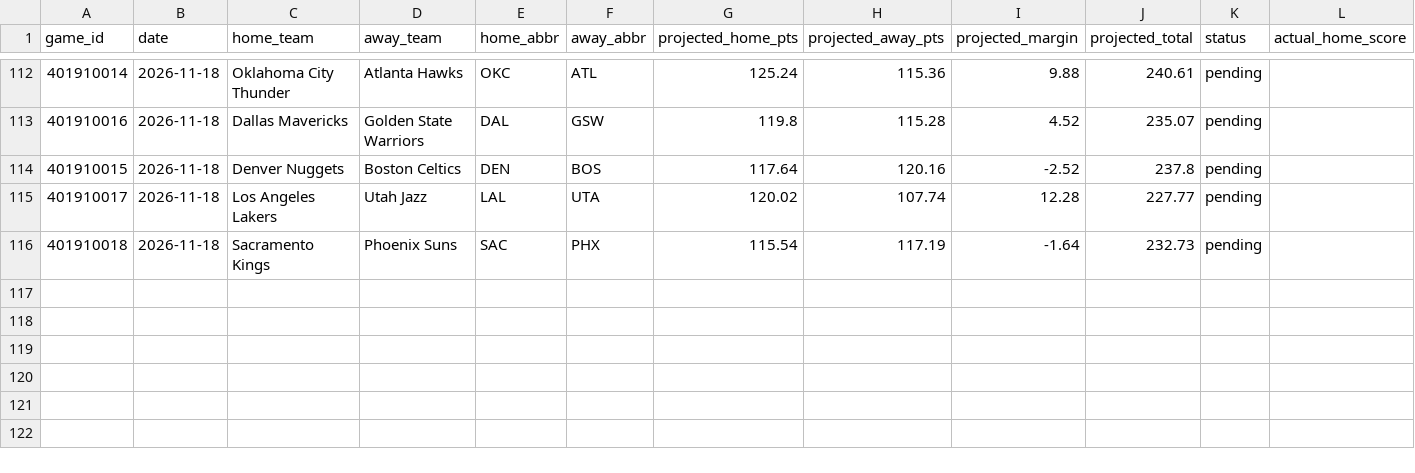
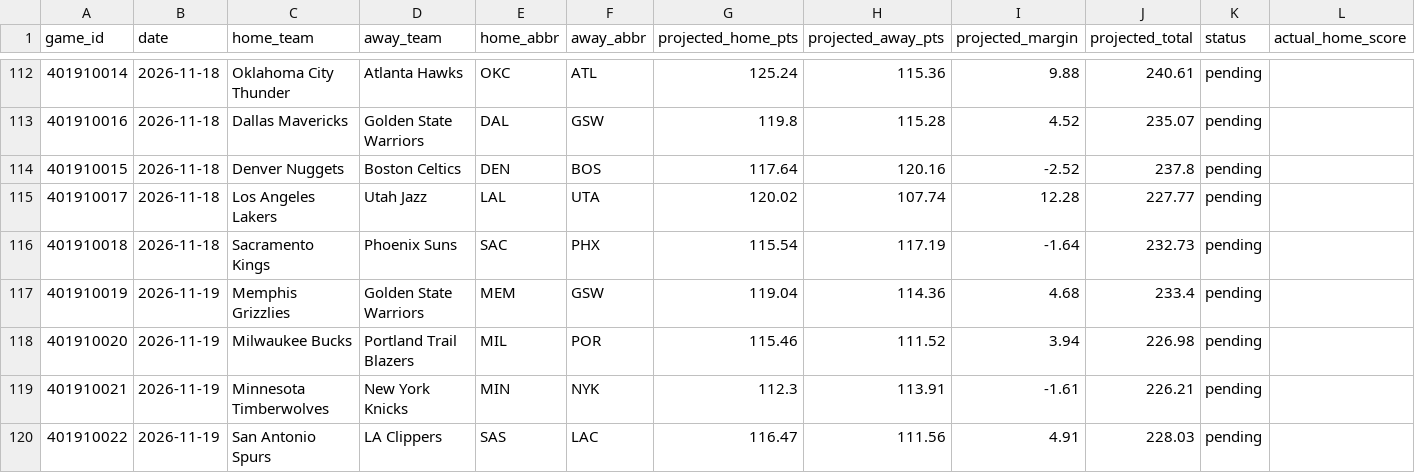
Before and after one commit to marcelovzz/nba, a CSV file: data/prediction_history.csv, drawn as a sheet; only a part is shown, gaps mark what is left out; rows hold the shown columns only; the diff names each change by its address in the sheet, - before the commit and + after, or states it on an @@ line.

```diff
--- a/data/prediction_history.csv
+++ b/data/prediction_history.csv
+row 117: 401910019 | 2026-11-19 | Memphis Grizzlies | Golden State Warriors | MEM | GSW | 119.04 | 114.36 | 4.68 | 233.4 | pending
+row 118: 401910020 | 2026-11-19 | Milwaukee Bucks | Portland Trail Blazers | MIL | POR | 115.46 | 111.52 | 3.94 | 226.98 | pending
+row 119: 401910021 | 2026-11-19 | Minnesota Timberwolves | New York Knicks | MIN | NYK | 112.3 | 113.91 | -1.61 | 226.21 | pending
+row 120: 401910022 | 2026-11-19 | San Antonio Spurs | LA Clippers | SAS | LAC | 116.47 | 111.56 | 4.91 | 228.03 | pending
```
